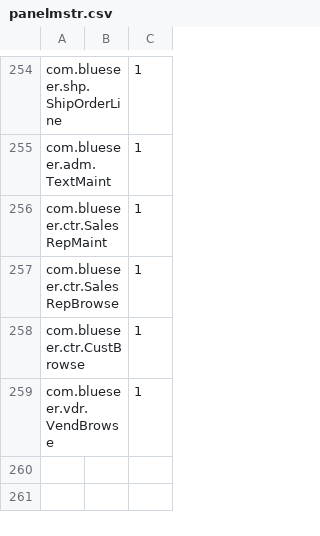
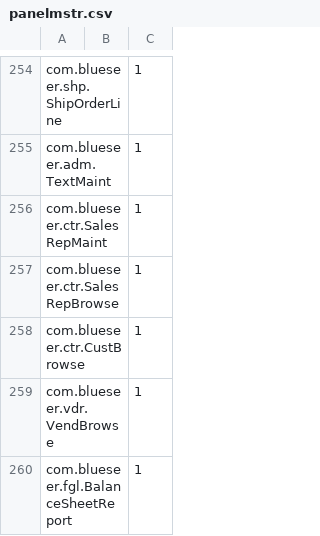
Before and after one commit to karandhot/blueseer, a CSV file: sf/data/en/panelmstr.csv, drawn as a sheet; only a part is shown, gaps mark what is left out.

```diff
--- a/sf/data/en/panelmstr.csv
+++ b/sf/data/en/panelmstr.csv
@@ -259 +259,2 @@ com.blueseer.ctr.CustBrowse,,1
 com.blueseer.vdr.VendBrowse,,1
+com.blueseer.fgl.BalanceSheetReport,,1
```
Also changed, not shown: sf/data/en/glicdef.csv, sf/data/en/menumstr.csv, 5 other files.
